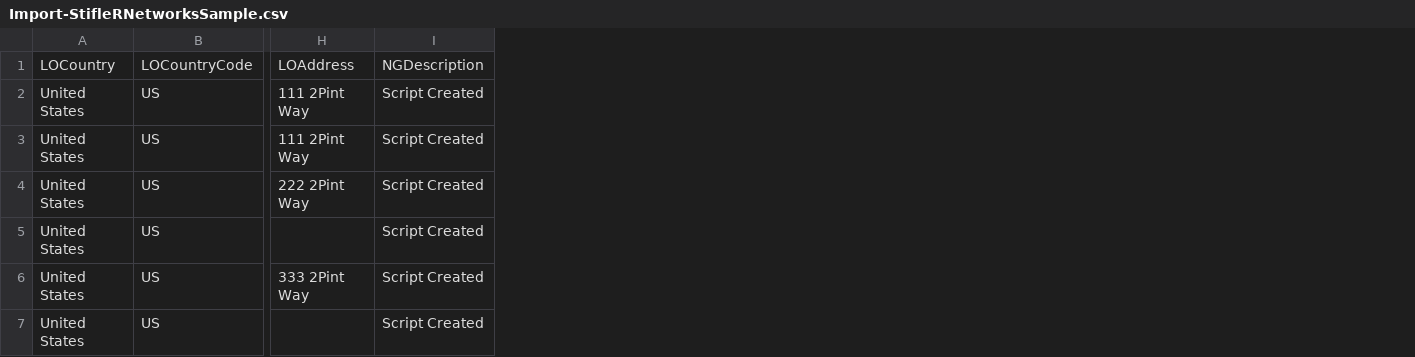
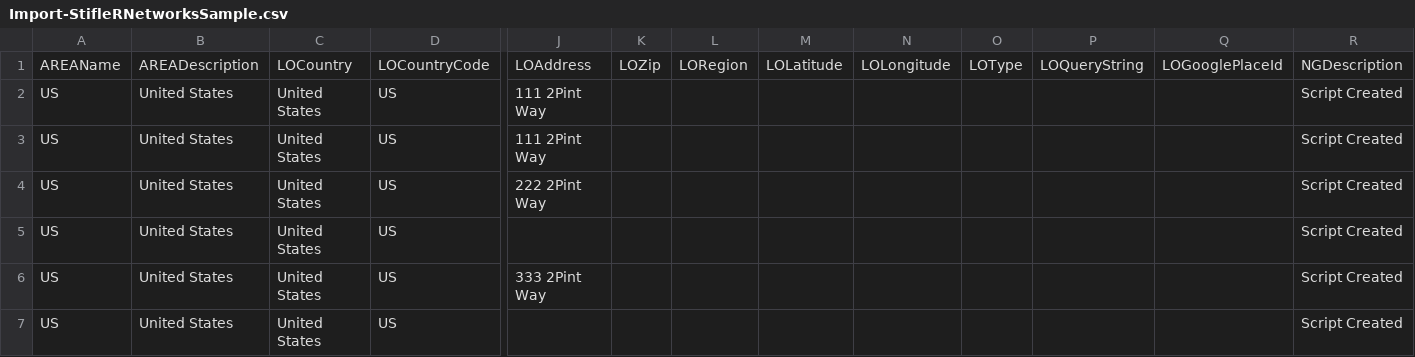
Before and after one commit to 2pintsoftware/2Pint-StifleR, a CSV file: GenerateLocationScripts/Import-StifleRNetworksSample.csv, drawn as a sheet; only a part is shown, gaps mark what is left out; the diff names each change by its address in the sheet, - before the commit and + after, or states it on an @@ line.

```diff
--- a/GenerateLocationScripts/Import-StifleRNetworksSample.csv
+++ b/GenerateLocationScripts/Import-StifleRNetworksSample.csv
+column A, rows 1-7: AREAName | US | US | US | US | US | US
+column B, rows 1-7: AREADescription | United States | United States | United States | United States | United States | United States
+column K, row 1: LOZip
+column L, row 1: LORegion
+column M, row 1: LOLatitude
+column N, row 1: LOLongitude
+column O, row 1: LOType
+column P, row 1: LOQueryString
+column Q, row 1: LOGooglePlaceId
```
Also changed, not shown: 3 other files.
